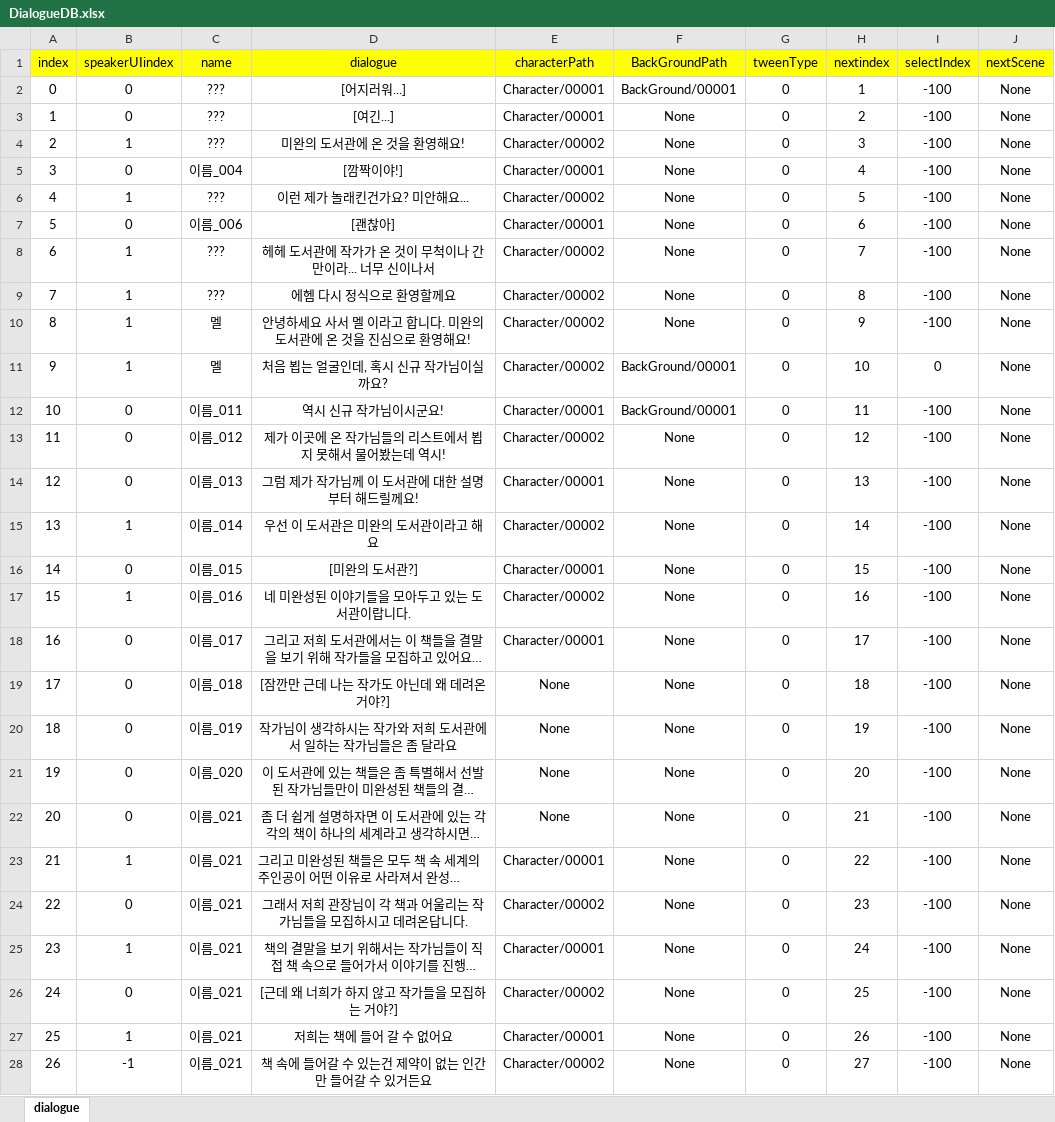
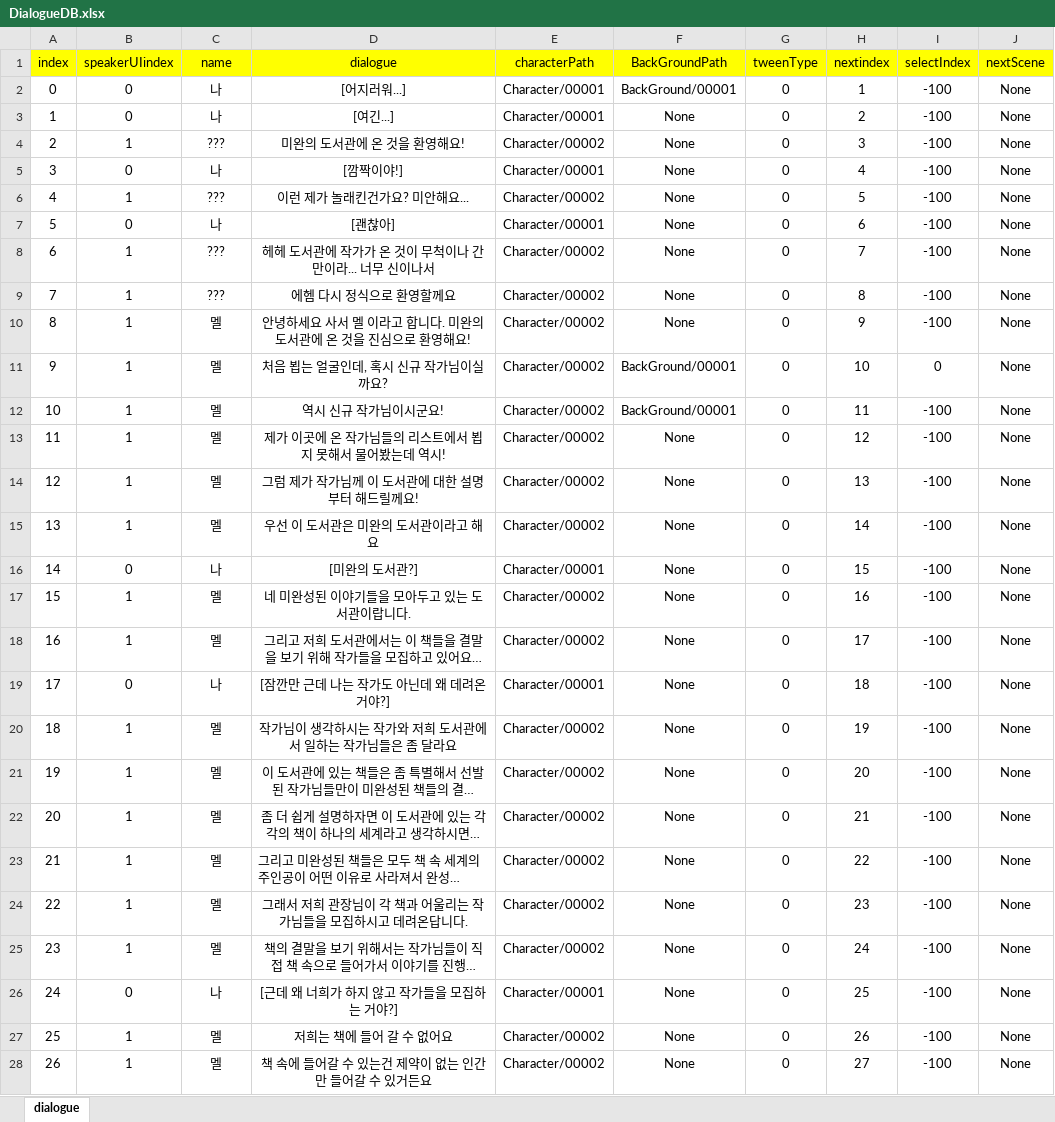
Before and after one commit to RyuHaJung/StoryGame_Gw1, an Excel workbook: Assets/Resources/ExcelDB/DialogueDB.xlsx, sheet dialogue, drawn as a sheet; only a part is shown; long unchanged cells end in …; values as stored, in another font and other column widths than the file's, no borders; the diff covers the shown part only; the diff names each change by its address in the sheet, - before the commit and + after, or states it on an @@ line.

```diff
--- a/Assets/Resources/ExcelDB/DialogueDB.xlsx (sheet dialogue)
+++ b/Assets/Resources/ExcelDB/DialogueDB.xlsx (sheet dialogue)
-C2:C3 (name): ???
+C2:C3 (name): 나
-C5 (name): 이름_004
+C5 (name): 나
-C7 (name): 이름_006
+C7 (name): 나
-B12:B14 (speakerUIindex): 0
+B12:B14 (speakerUIindex): 1
-C12 (name): 이름_011
+C12 (name): 멜
-E12 (characterPath): Character/00001
+E12 (characterPath): Character/00002
-C13 (name): 이름_012
+C13 (name): 멜
-C14 (name): 이름_013
+C14 (name): 멜
-E14 (characterPath): Character/00001
+E14 (characterPath): Character/00002
-C15 (name): 이름_014
+C15 (name): 멜
-C16 (name): 이름_015
+C16 (name): 나
-C17 (name): 이름_016
+C17 (name): 멜
-B18 (speakerUIindex): 0
+B18 (speakerUIindex): 1
-C18 (name): 이름_017
+C18 (name): 멜
-E18 (characterPath): Character/00001
+E18 (characterPath): Character/00002
-C19 (name): 이름_018
+C19 (name): 나
-E19 (characterPath): None
+E19 (characterPath): Character/00001
-B20:B22 (speakerUIindex): 0
+B20:B22 (speakerUIindex): 1
-C20 (name): 이름_019
+C20 (name): 멜
-E20:E22 (characterPath): None
+E20:E22 (characterPath): Character/00002
-C21 (name): 이름_020
+C21 (name): 멜
-C22:C25 (name): 이름_021
+C22:C25 (name): 멜
-E23 (characterPath): Character/00001
+E23 (characterPath): Character/00002
-B24 (speakerUIindex): 0
+B24 (speakerUIindex): 1
-E25 (characterPath): Character/00001
+E25 (characterPath): Character/00002
-C26 (name): 이름_021
+C26 (name): 나
-E26 (characterPath): Character/00002
+E26 (characterPath): Character/00001
-C27:C28 (name): 이름_021
+C27:C28 (name): 멜
-E27 (characterPath): Character/00001
+E27 (characterPath): Character/00002
-B28 (speakerUIindex): -1
+B28 (speakerUIindex): 1
```
Also changed, not shown: 69 edited cells elsewhere in this sheet, Assets/Resources/ExcelDB/SelectDB.xlsx, 5 other files.
